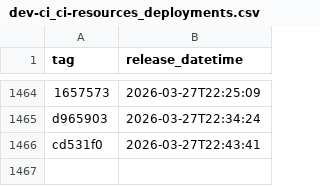
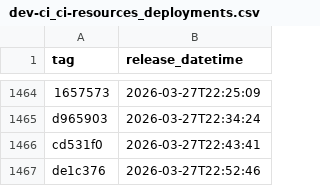
Before and after one commit to NHSDigital/electronic-prescription-service-account-resources, a CSV file: _data/dev-ci_ci-resources_deployments.csv, drawn as a sheet; only a part is shown, gaps mark what is left out; the diff names each change by its address in the sheet, - before the commit and + after, or states it on an @@ line.

```diff
--- a/_data/dev-ci_ci-resources_deployments.csv
+++ b/_data/dev-ci_ci-resources_deployments.csv
+row 1467: de1c376 | 2026-03-27T22:52:46
```
Also changed, not shown: 1 other file.
